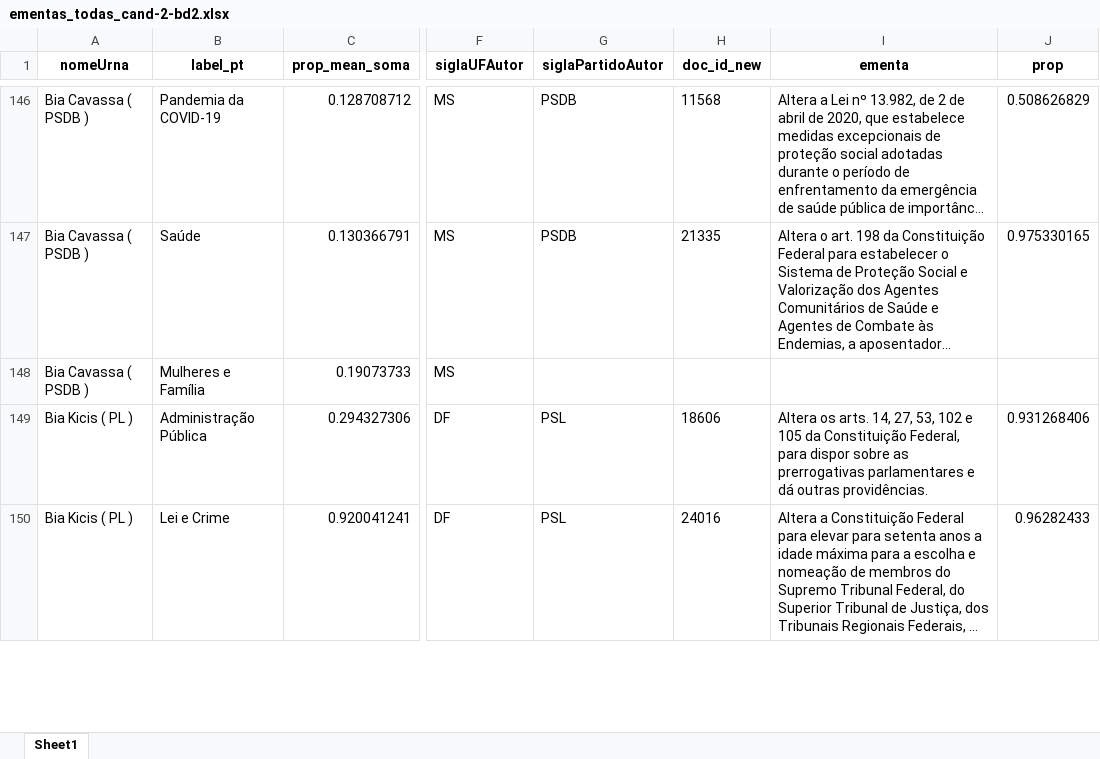
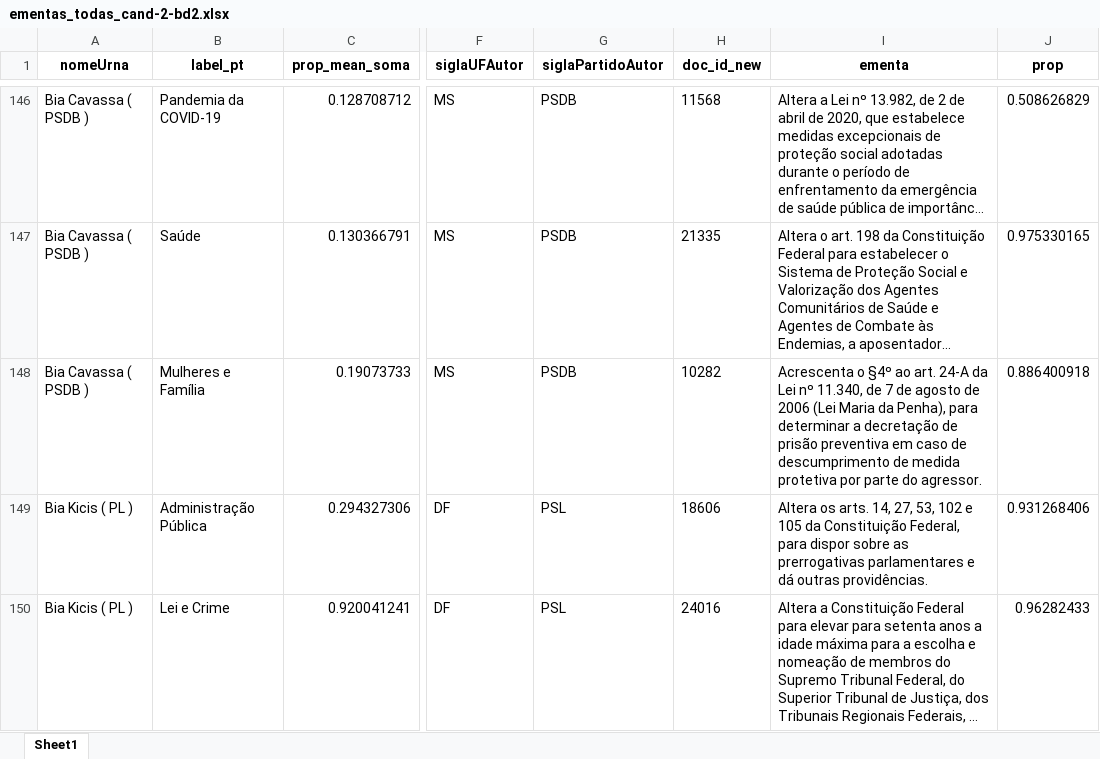
Before and after one commit to reelegis/reelegis-teste-stm-novo, an Excel workbook: ementas_todas_cand-2-bd2.xlsx, sheet Sheet1, drawn as a sheet; only a part is shown, gaps mark what is left out; long unchanged cells end in …; values as stored, in another font and other column widths than the file's, no borders; the diff covers the shown part only; the diff names each change by its address in the sheet, - before the commit and + after, or states it on an @@ line.

```diff
--- a/ementas_todas_cand-2-bd2.xlsx (sheet Sheet1)
+++ b/ementas_todas_cand-2-bd2.xlsx (sheet Sheet1)
-G148 (siglaPartidoAutor): (empty)
+G148 (siglaPartidoAutor): PSDB
-H148 (doc_id_new): (empty)
+H148 (doc_id_new): 10282
-I148 (ementa): (empty)
+I148 (ementa): Acrescenta o §4º ao art. 24-A da Lei nº 11.340, de 7 de agosto de 2006 (Lei Maria da Penha), para determinar a decretação de prisão preventiva em caso de descumprimento de medida protetiva por parte do agressor.
-J148 (prop): (empty)
+J148 (prop): 0.886400918
```
Also changed, not shown: 232 edited cells elsewhere in this sheet.
